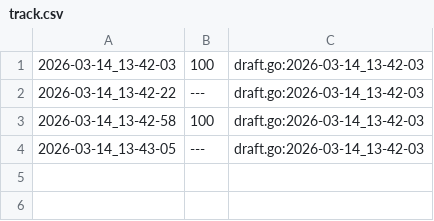
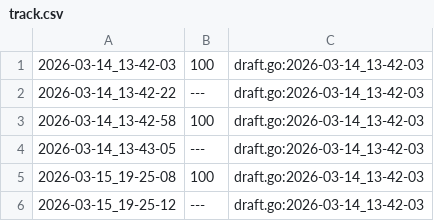
Before and after one commit to qxcode-course/ed-ter-bloco-a-DanielAlmeid0, a CSV file: .tko/track/ed@mumia/track.csv, drawn as a sheet.

```diff
--- a/.tko/track/ed@mumia/track.csv
+++ b/.tko/track/ed@mumia/track.csv
@@ -4 +4,3 @@
 2026-03-14_13-43-05,---,draft.go:2026-03-14_13-42-03
+2026-03-15_19-25-08,100,draft.go:2026-03-14_13-42-03
+2026-03-15_19-25-12,---,draft.go:2026-03-14_13-42-03
```
Also changed, not shown: 16 other files.
